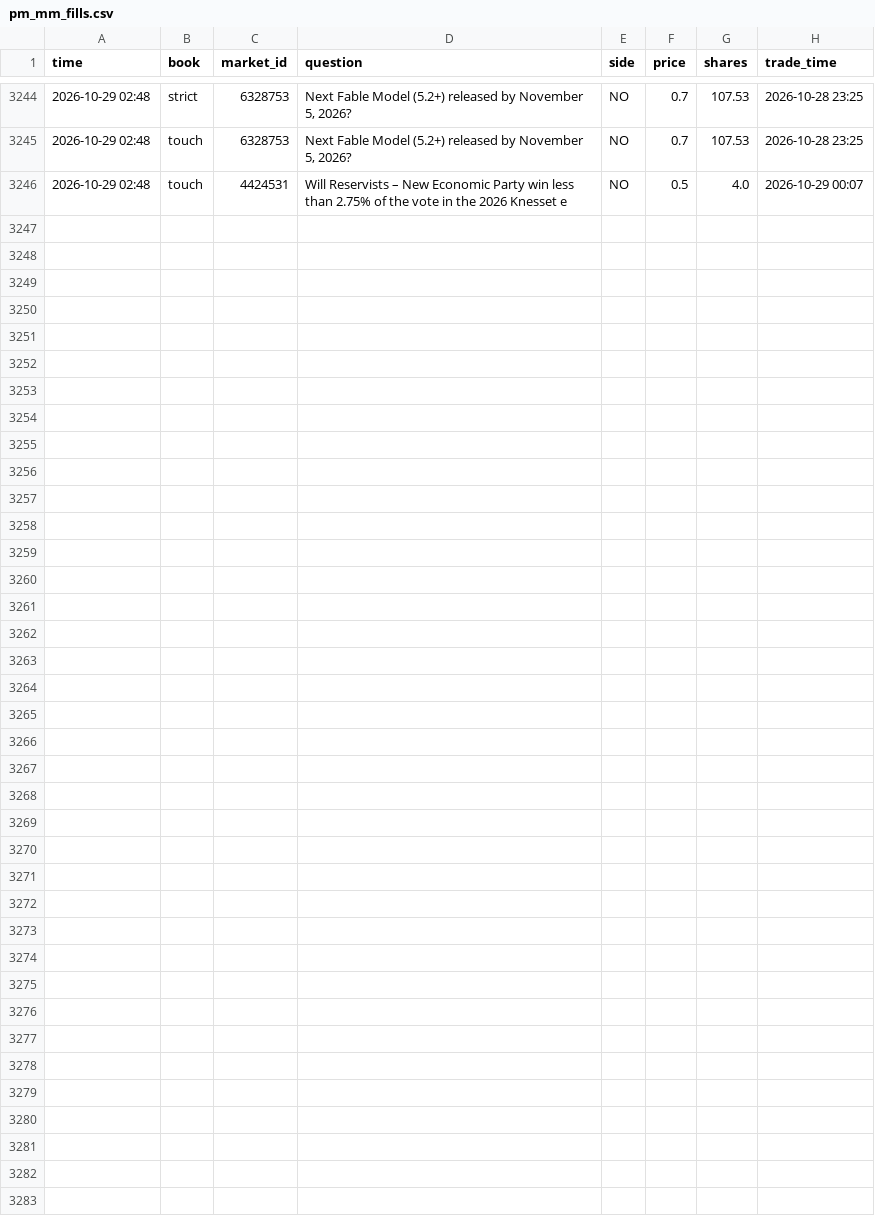
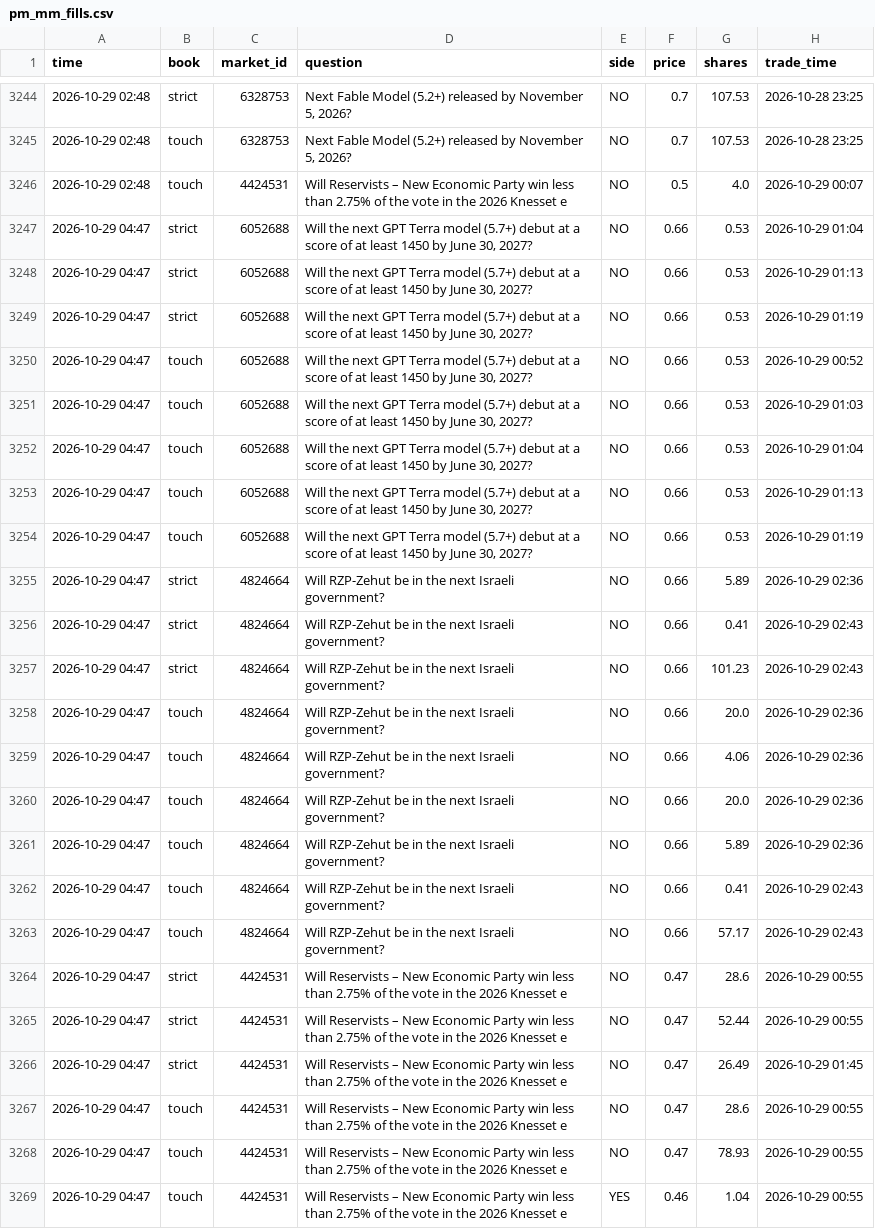
Before and after one commit to trendatrenda/polymarket-scanners, a CSV file: pm_mm_fills.csv, drawn as a sheet; only a part is shown, gaps mark what is left out; the diff names each change by its address in the sheet, - before the commit and + after, or states it on an @@ line.

```diff
--- a/pm_mm_fills.csv
+++ b/pm_mm_fills.csv
+row 3247: 2026-10-29 04:47 | strict | 6052688 | Will the next GPT Terra model (5.7+) debut at a score of at least 1450 by June 30, 2027? | NO | 0.66 | 0.53 | 2026-10-29 01:04
+row 3248: 2026-10-29 04:47 | strict | 6052688 | Will the next GPT Terra model (5.7+) debut at a score of at least 1450 by June 30, 2027? | NO | 0.66 | 0.53 | 2026-10-29 01:13
+row 3249: 2026-10-29 04:47 | strict | 6052688 | Will the next GPT Terra model (5.7+) debut at a score of at least 1450 by June 30, 2027? | NO | 0.66 | 0.53 | 2026-10-29 01:19
+row 3250: 2026-10-29 04:47 | touch | 6052688 | Will the next GPT Terra model (5.7+) debut at a score of at least 1450 by June 30, 2027? | NO | 0.66 | 0.53 | 2026-10-29 00:52
+row 3251: 2026-10-29 04:47 | touch | 6052688 | Will the next GPT Terra model (5.7+) debut at a score of at least 1450 by June 30, 2027? | NO | 0.66 | 0.53 | 2026-10-29 01:03
+row 3252: 2026-10-29 04:47 | touch | 6052688 | Will the next GPT Terra model (5.7+) debut at a score of at least 1450 by June 30, 2027? | NO | 0.66 | 0.53 | 2026-10-29 01:04
+row 3253: 2026-10-29 04:47 | touch | 6052688 | Will the next GPT Terra model (5.7+) debut at a score of at least 1450 by June 30, 2027? | NO | 0.66 | 0.53 | 2026-10-29 01:13
+row 3254: 2026-10-29 04:47 | touch | 6052688 | Will the next GPT Terra model (5.7+) debut at a score of at least 1450 by June 30, 2027? | NO | 0.66 | 0.53 | 2026-10-29 01:19
+row 3255: 2026-10-29 04:47 | strict | 4824664 | Will RZP-Zehut be in the next Israeli government? | NO | 0.66 | 5.89 | 2026-10-29 02:36
+row 3256: 2026-10-29 04:47 | strict | 4824664 | Will RZP-Zehut be in the next Israeli government? | NO | 0.66 | 0.41 | 2026-10-29 02:43
+row 3257: 2026-10-29 04:47 | strict | 4824664 | Will RZP-Zehut be in the next Israeli government? | NO | 0.66 | 101.23 | 2026-10-29 02:43
+row 3258: 2026-10-29 04:47 | touch | 4824664 | Will RZP-Zehut be in the next Israeli government? | NO | 0.66 | 20.0 | 2026-10-29 02:36
+row 3259: 2026-10-29 04:47 | touch | 4824664 | Will RZP-Zehut be in the next Israeli government? | NO | 0.66 | 4.06 | 2026-10-29 02:36
+row 3260: 2026-10-29 04:47 | touch | 4824664 | Will RZP-Zehut be in the next Israeli government? | NO | 0.66 | 20.0 | 2026-10-29 02:36
+row 3261: 2026-10-29 04:47 | touch | 4824664 | Will RZP-Zehut be in the next Israeli government? | NO | 0.66 | 5.89 | 2026-10-29 02:36
+row 3262: 2026-10-29 04:47 | touch | 4824664 | Will RZP-Zehut be in the next Israeli government? | NO | 0.66 | 0.41 | 2026-10-29 02:43
+row 3263: 2026-10-29 04:47 | touch | 4824664 | Will RZP-Zehut be in the next Israeli government? | NO | 0.66 | 57.17 | 2026-10-29 02:43
+row 3264: 2026-10-29 04:47 | strict | 4424531 | Will Reservists – New Economic Party win less than 2.75% of the vote in the 2026 Knesset e | NO | 0.47 | 28.6 | 2026-10-29 00:55
+row 3265: 2026-10-29 04:47 | strict | 4424531 | Will Reservists – New Economic Party win less than 2.75% of the vote in the 2026 Knesset e | NO | 0.47 | 52.44 | 2026-10-29 00:55
+row 3266: 2026-10-29 04:47 | strict | 4424531 | Will Reservists – New Economic Party win less than 2.75% of the vote in the 2026 Knesset e | NO | 0.47 | 26.49 | 2026-10-29 01:45
+row 3267: 2026-10-29 04:47 | touch | 4424531 | Will Reservists – New Economic Party win less than 2.75% of the vote in the 2026 Knesset e | NO | 0.47 | 28.6 | 2026-10-29 00:55
+row 3268: 2026-10-29 04:47 | touch | 4424531 | Will Reservists – New Economic Party win less than 2.75% of the vote in the 2026 Knesset e | NO | 0.47 | 78.93 | 2026-10-29 00:55
+row 3269: 2026-10-29 04:47 | touch | 4424531 | Will Reservists – New Economic Party win less than 2.75% of the vote in the 2026 Knesset e | YES | 0.46 | 1.04 | 2026-10-29 00:55
```
Also changed, not shown: ai_cost.csv, ai_forecasts.csv, 5 other files.
